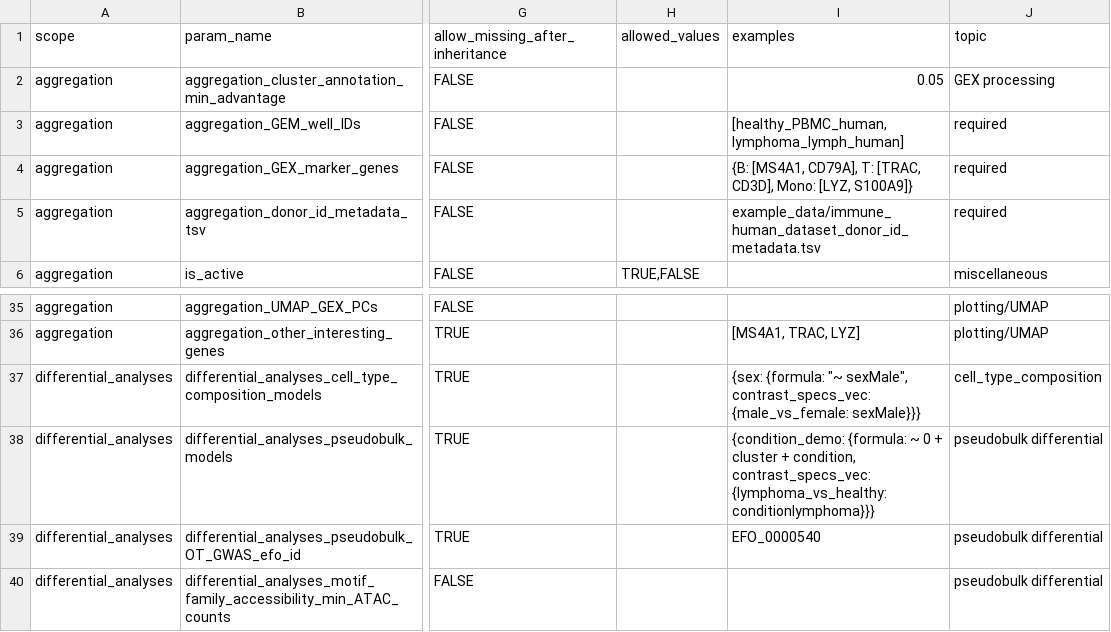
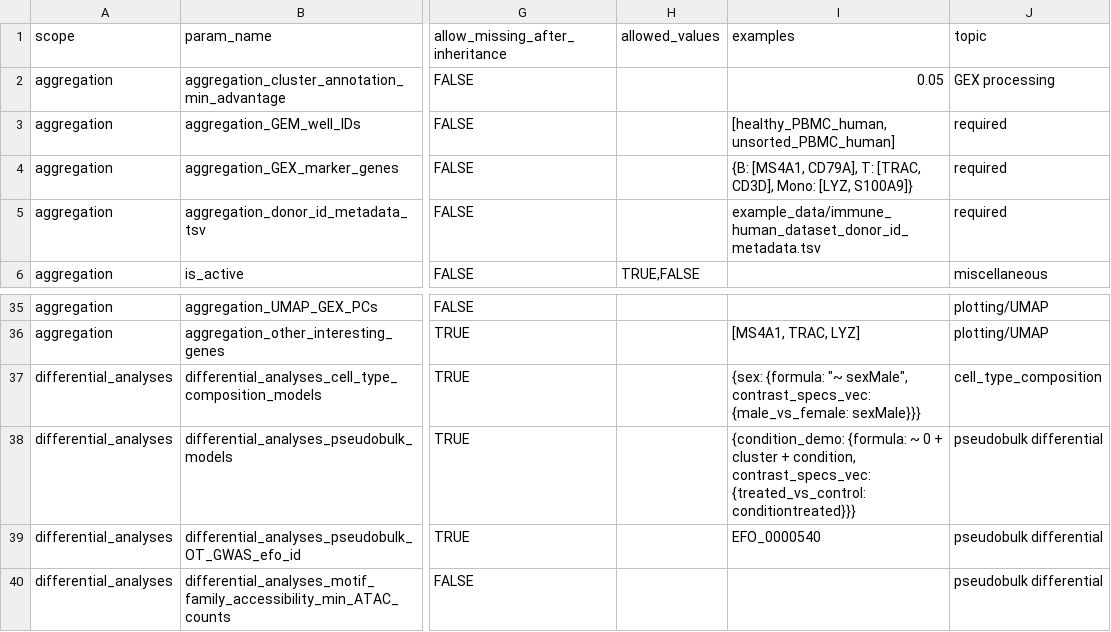
Before and after one commit to koefoeden/multiomeR, a TSV file: cfg_pipeline_parameters.tsv, drawn as a sheet; only a part is shown, gaps mark what is left out; the diff names each change by its address in the sheet, - before the commit and + after, or states it on an @@ line.

```diff
--- a/cfg_pipeline_parameters.tsv
+++ b/cfg_pipeline_parameters.tsv
-I3 (examples): [healthy_PBMC_human, lymphoma_lymph_human]
+I3 (examples): [healthy_PBMC_human, unsorted_PBMC_human]
-I38 (examples): …condition, contrast_specs_vec: {lymphoma_vs_healthy: conditionlymphoma}}}
+I38 (examples): …condition, contrast_specs_vec: {treated_vs_control: conditiontreated}}}
```
Also changed, not shown: configuration/cfg_GEM_wells.tsv, example_data/public_core_cellranger_count_manifest.tsv, 20 other files.
